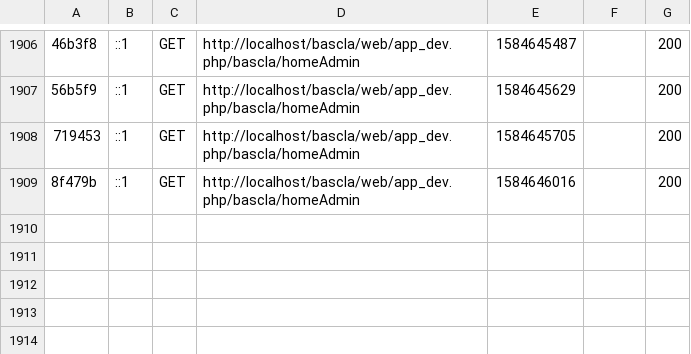
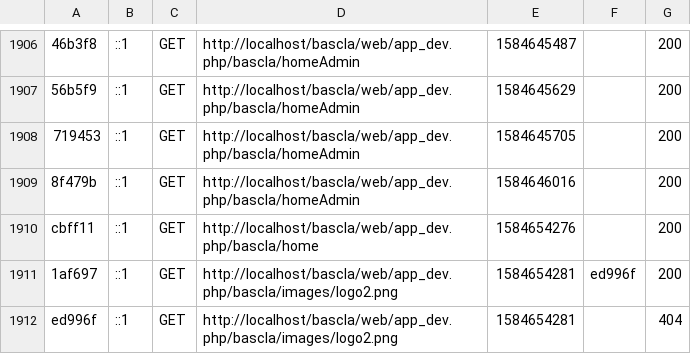
Before and after one commit to doniaksia/Bascla, a CSV file: var/cache/dev/profiler/index.csv, drawn as a sheet; only a part is shown, gaps mark what is left out; the diff names each change by its address in the sheet, - before the commit and + after, or states it on an @@ line.

```diff
--- a/var/cache/dev/profiler/index.csv
+++ b/var/cache/dev/profiler/index.csv
+row 1910: cbff11 | ::1 | GET | http://localhost/bascla/web/app_dev.php/bascla/home | 1584654276 |  | 200
+row 1911: 1af697 | ::1 | GET | http://localhost/bascla/web/app_dev.php/bascla/images/logo2.png | 1584654281 | ed996f | 200
+row 1912: ed996f | ::1 | GET | http://localhost/bascla/web/app_dev.php/bascla/images/logo2.png | 1584654281 |  | 404
```
Also changed, not shown: 2 other files.
